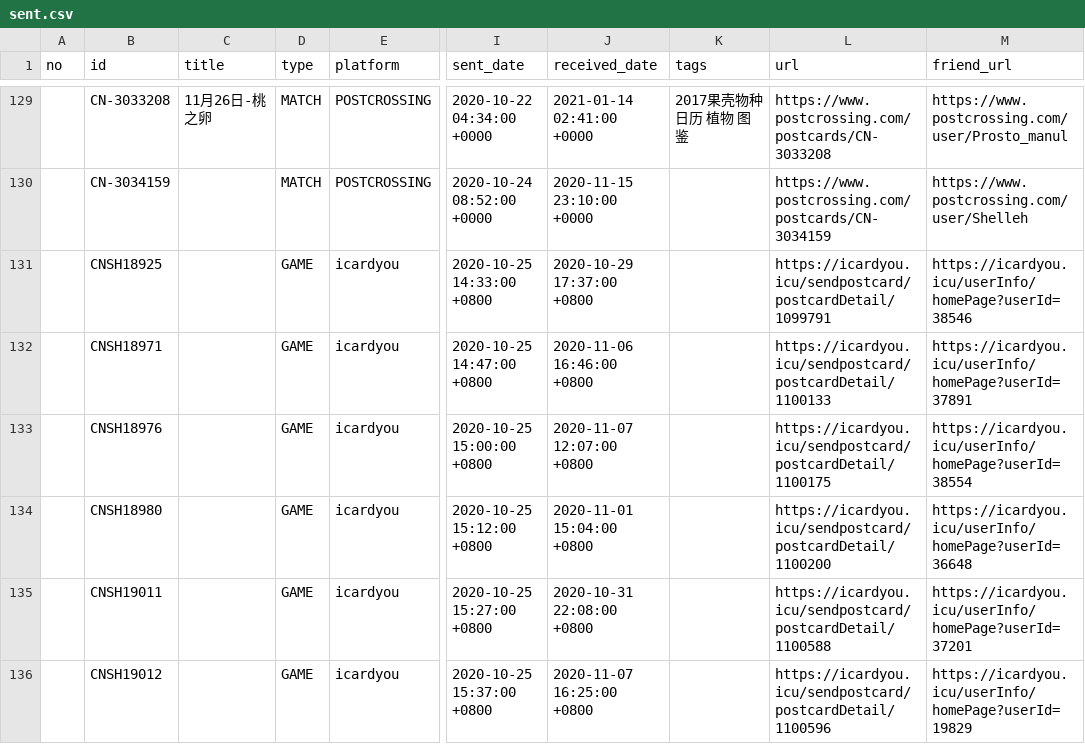
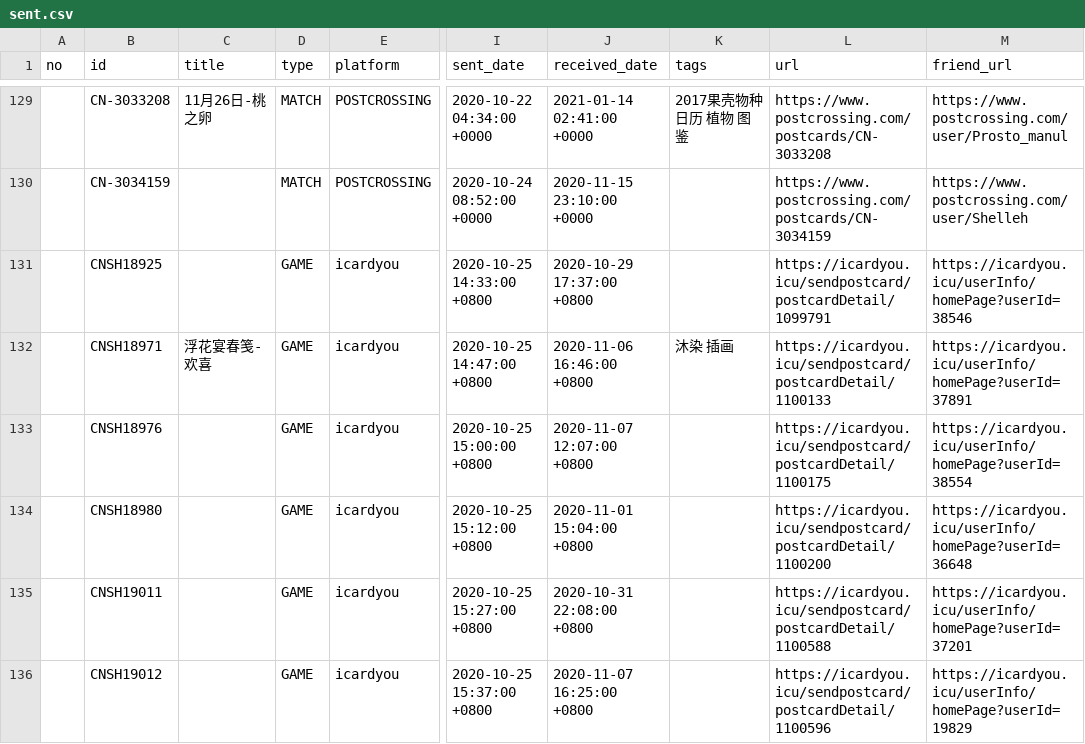
Before and after one commit to JiYouMCC/postcards, a CSV file: _data/sent.csv, drawn as a sheet; only a part is shown, gaps mark what is left out; the diff covers the shown part only; the diff names each change by its address in the sheet, - before the commit and + after, or states it on an @@ line.

```diff
--- a/_data/sent.csv
+++ b/_data/sent.csv
-C132 (title): (empty)
+C132 (title): 浮花宴春笺-欢喜
-K132 (tags): (empty)
+K132 (tags): 沐染 插画
```
Also changed, not shown: 50 edited cells elsewhere in this file.
